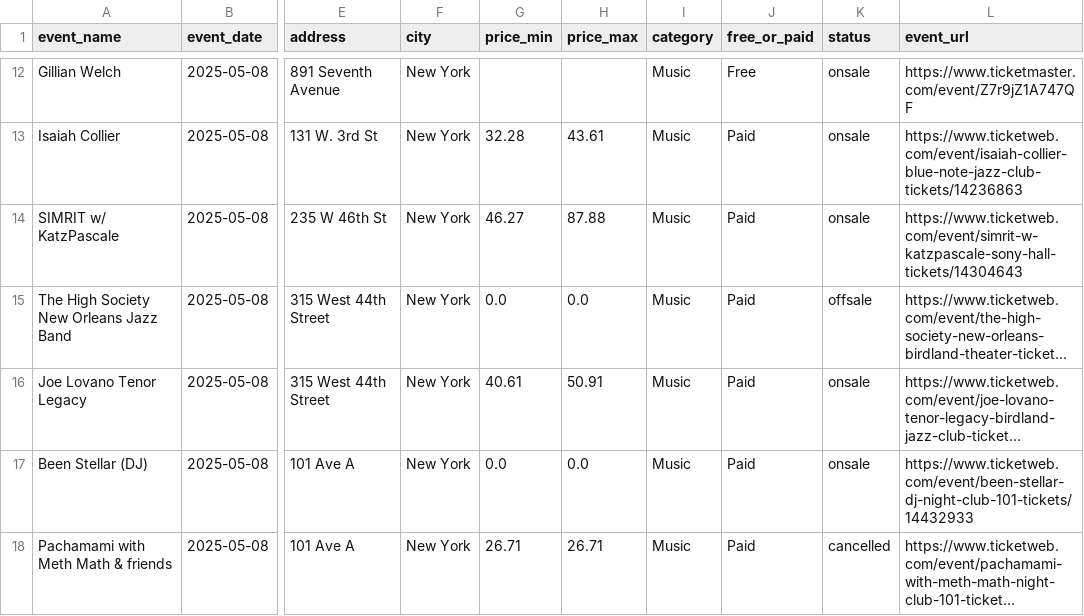
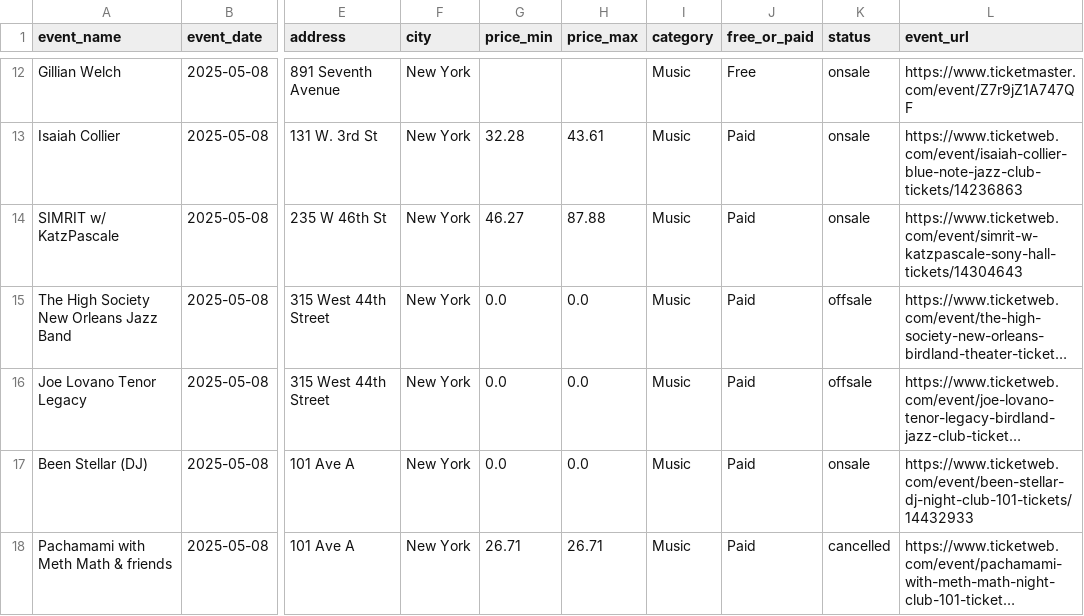
Before and after one commit to samantha0820/weather-event-etl, a CSV file: output/events_forecast.csv, drawn as a sheet; only a part is shown, gaps mark what is left out; long unchanged cells end in …; the diff names each change by its address in the sheet, - before the commit and + after, or states it on an @@ line.

Commit message:
Auto-upload: output/events_forecast.csv

```diff
--- a/output/events_forecast.csv
+++ b/output/events_forecast.csv
-G16 (price_min): 40.61
+G16 (price_min): 0.0
-H16 (price_max): 50.91
+H16 (price_max): 0.0
-K16 (status): onsale
+K16 (status): offsale
```
